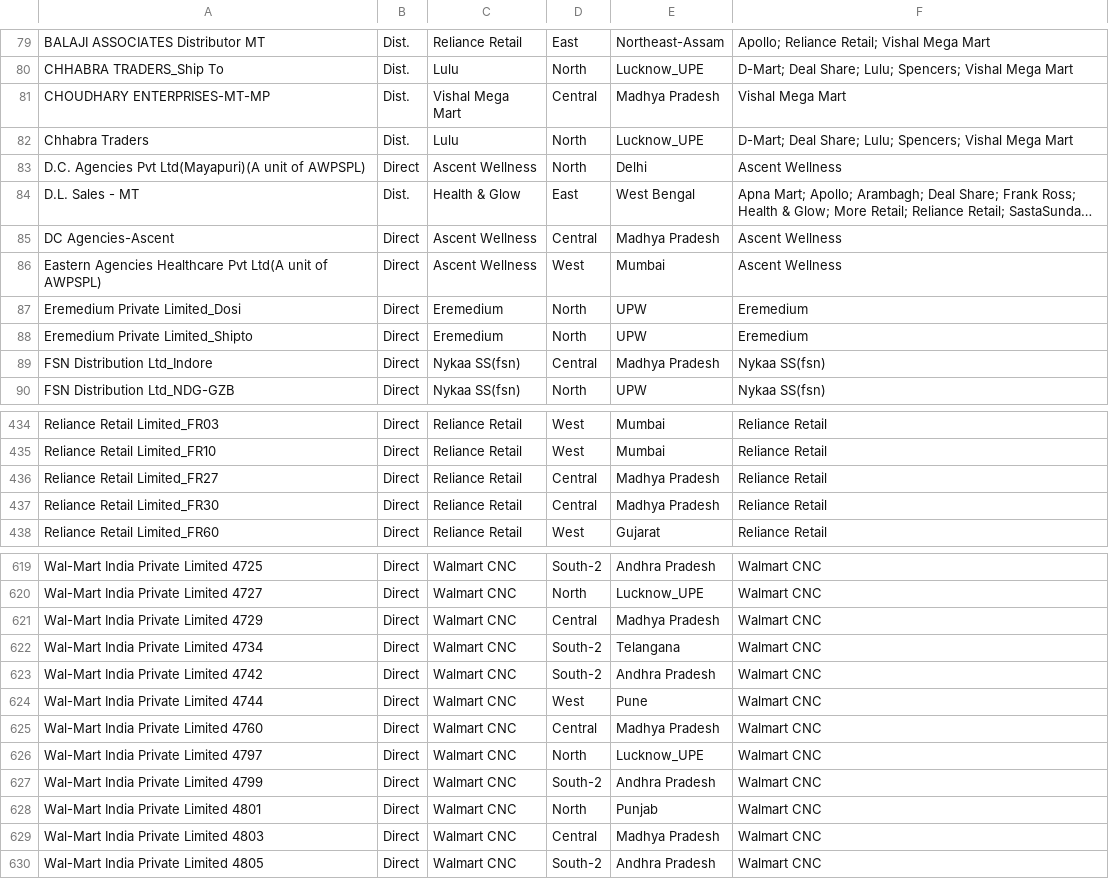
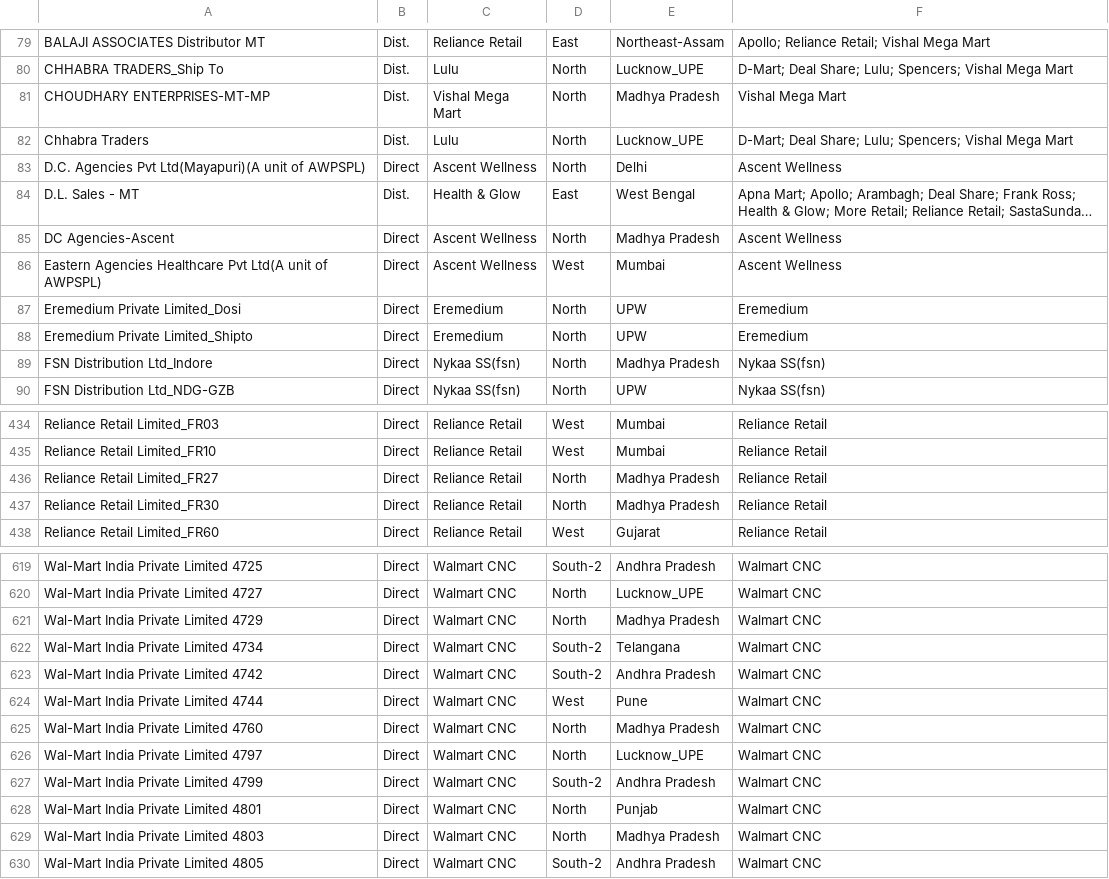
Before and after one commit to aswalsheshant-cell/mt-dashboard, a CSV file: PowerBI/SeedData/Masters/ShipToMaster.csv, drawn as a sheet; only a part is shown, gaps mark what is left out; long unchanged cells end in …; the diff covers the shown part only; the diff names each change by its address in the sheet, - before the commit and + after, or states it on an @@ line.

```diff
--- a/PowerBI/SeedData/Masters/ShipToMaster.csv
+++ b/PowerBI/SeedData/Masters/ShipToMaster.csv
-D81: Central
+D81: North
-D85: Central
+D85: North
-D89: Central
+D89: North
-D436:D437: Central
+D436:D437: North
-D621: Central
+D621: North
-D625: Central
+D625: North
-D629: Central
+D629: North
```
Also changed, not shown: 15 edited cells elsewhere in this file, PowerBI/SeedData/Mapping/CustomerCode_Zone_State_Mapping.csv, PowerBI/SeedData/Masters/ZoneStateMaster.csv, 49 other files.
